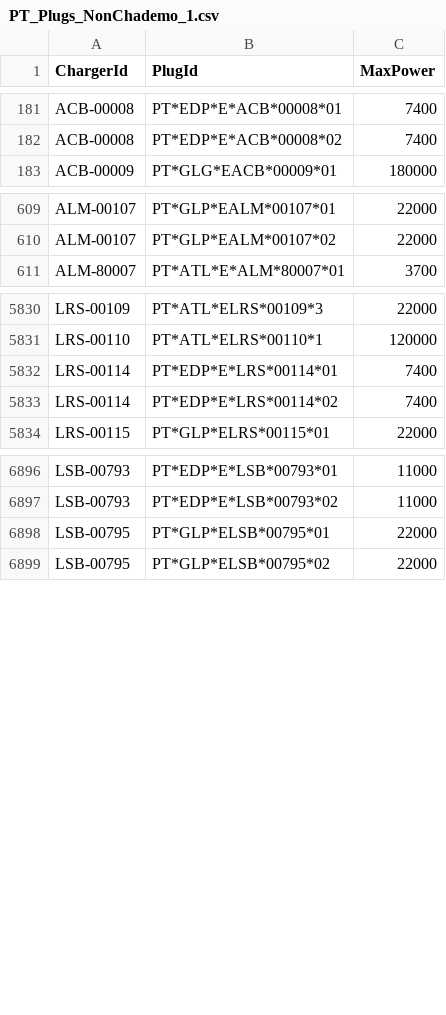
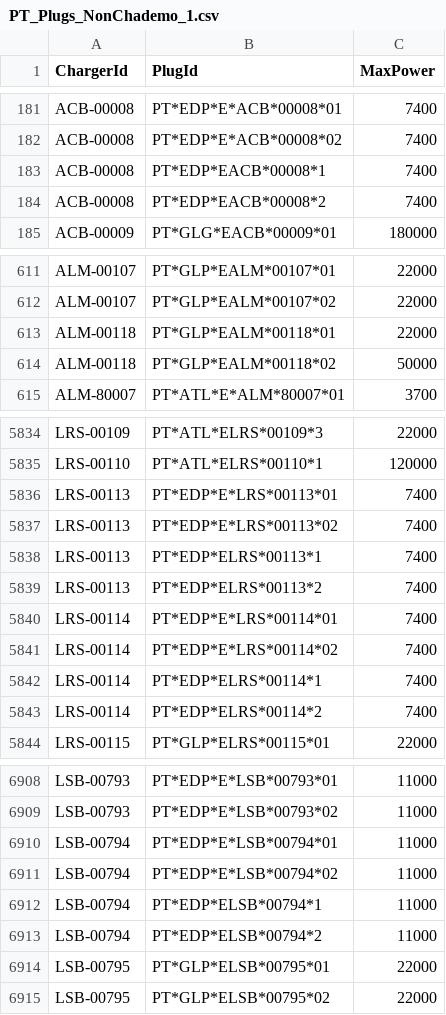
Before and after one commit to pmreis/emobility, a CSV file: data/outputs/PT_Plugs_NonChademo_1.csv, drawn as a sheet; only a part is shown, gaps mark what is left out; the diff covers the shown part only; the diff names each change by its address in the sheet, - before the commit and + after, or states it on an @@ line.

```diff
--- a/data/outputs/PT_Plugs_NonChademo_1.csv
+++ b/data/outputs/PT_Plugs_NonChademo_1.csv
+row 183: ACB-00008 | PT*EDP*EACB*00008*1 | 7400
+row 184: ACB-00008 | PT*EDP*EACB*00008*2 | 7400
+row 613: ALM-00118 | PT*GLP*EALM*00118*01 | 22000
+row 614: ALM-00118 | PT*GLP*EALM*00118*02 | 50000
+row 5836: LRS-00113 | PT*EDP*E*LRS*00113*01 | 7400
+row 5837: LRS-00113 | PT*EDP*E*LRS*00113*02 | 7400
+row 5838: LRS-00113 | PT*EDP*ELRS*00113*1 | 7400
+row 5839: LRS-00113 | PT*EDP*ELRS*00113*2 | 7400
+row 5842: LRS-00114 | PT*EDP*ELRS*00114*1 | 7400
+row 5843: LRS-00114 | PT*EDP*ELRS*00114*2 | 7400
+row 6910: LSB-00794 | PT*EDP*E*LSB*00794*01 | 11000
+row 6911: LSB-00794 | PT*EDP*E*LSB*00794*02 | 11000
+row 6912: LSB-00794 | PT*EDP*ELSB*00794*1 | 11000
+row 6913: LSB-00794 | PT*EDP*ELSB*00794*2 | 11000
```
Also changed, not shown: 6 added rows and 4 edited cells elsewhere in this file, data/outputs/PT_Chargers.csv, data/outputs/PT_Chargers_New_Today.csv, 5 other files.
